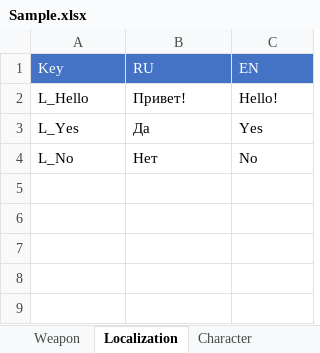
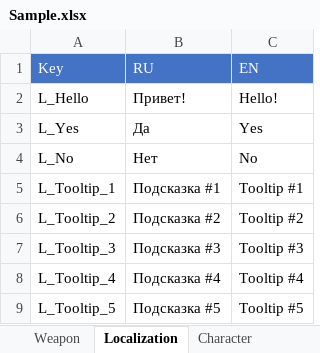
Before and after one commit to Fofanius/UniSpreadsheets, an Excel workbook: UniSpreadsheets/Assets/Testing/Sample.xlsx, sheet Localization, drawn as a sheet; values as stored, in another font and other column widths than the file's, no borders; the diff names each change by its address in the sheet, - before the commit and + after, or states it on an @@ line.

Commit message:
[v1.1.0] Data injection on asset import

```diff
--- a/UniSpreadsheets/Assets/Testing/Sample.xlsx (sheet Localization)
+++ b/UniSpreadsheets/Assets/Testing/Sample.xlsx (sheet Localization)
+row 5: L_Tooltip_1 | Подсказка #1 | Tooltip #1
+row 6: L_Tooltip_2 | Подсказка #2 | Tooltip #2
+row 7: L_Tooltip_3 | Подсказка #3 | Tooltip #3
+row 8: L_Tooltip_4 | Подсказка #4 | Tooltip #4
+row 9: L_Tooltip_5 | Подсказка #5 | Tooltip #5
```
Also changed, not shown: 20 other files.
